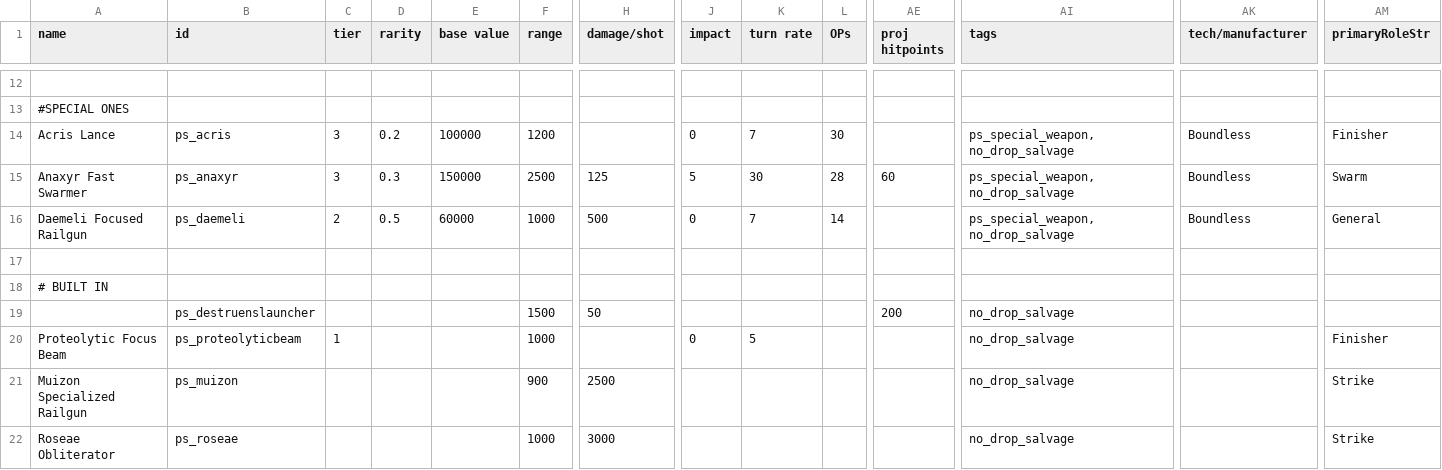
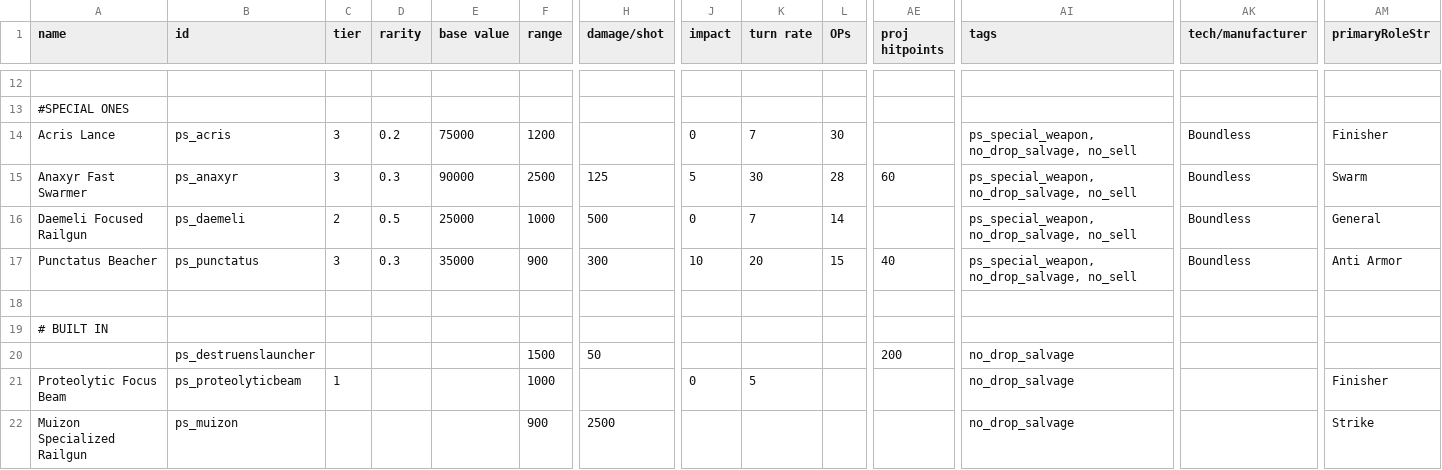
Before and after one commit to CosmicFishi/Project-Solace, a CSV file: data/weapons/weapon_data.csv, drawn as a sheet; only a part is shown, gaps mark what is left out; the shorter side is filled out with more unchanged rows; rows hold the shown columns only; the diff names each change by its address in the sheet, - before the commit and + after, or states it on an @@ line.

Commit message:
More stuffs, change fx and add 1 more special weapon

```diff
--- a/data/weapons/weapon_data.csv
+++ b/data/weapons/weapon_data.csv
-E14 (base value): 100000
+E14 (base value): 75000
-AI14:AI16 (tags): ps_special_weapon, no_drop_salvage
+AI14:AI16 (tags): ps_special_weapon, no_drop_salvage, no_sell
-E15 (base value): 150000
+E15 (base value): 90000
-E16 (base value): 60000
+E16 (base value): 25000
+row 17: Punctatus Beacher | ps_punctatus | 3 | 0.3 | 35000 | 900 | 300 | 10 | 20 | 15 | 40 | ps_special_weapon, no_drop_salvage, no_sell | Boundless | Anti Armor
```
Also changed, not shown: data/strings/descriptions.csv, data/trails/trail_data.csv, 10 other files.
